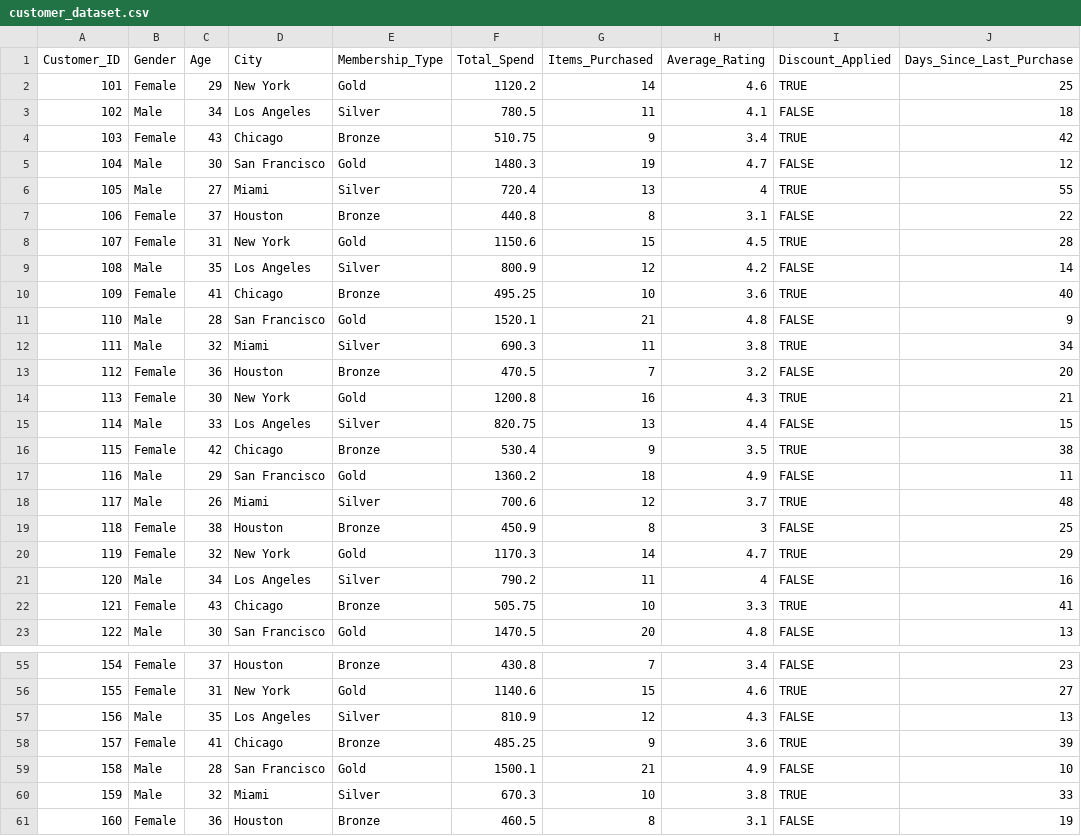
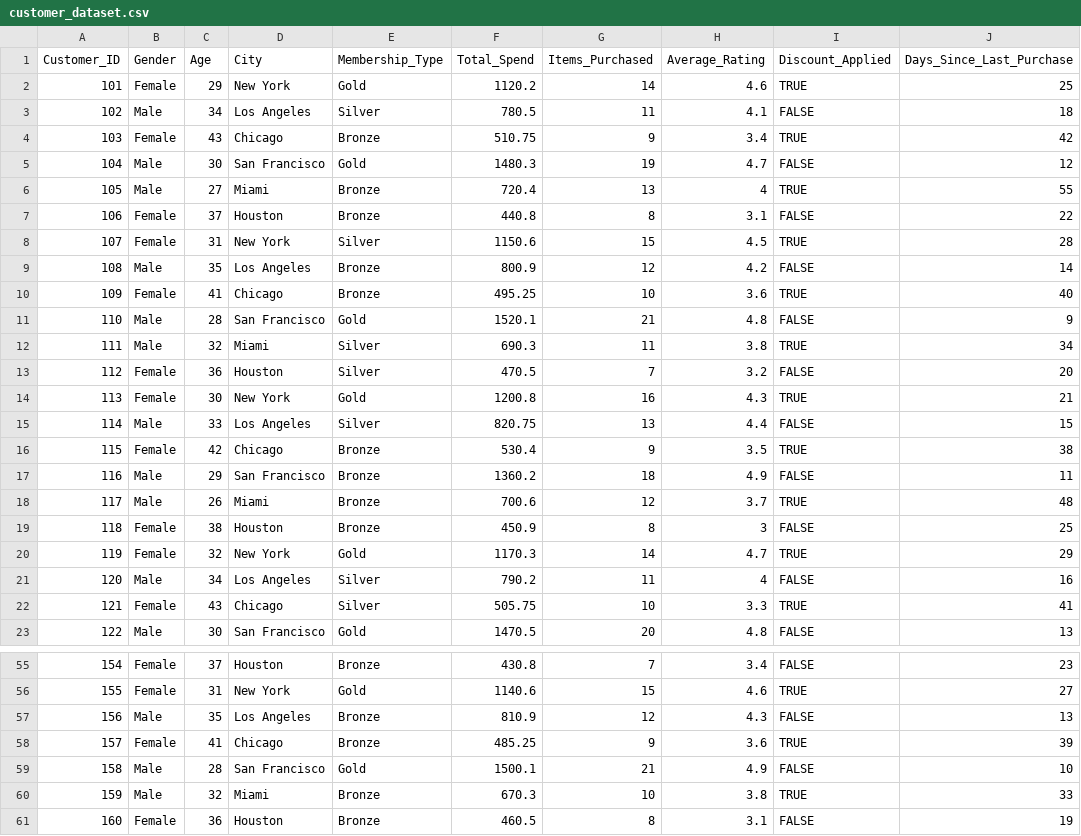
Before and after one commit to yatikanghan/Machine-Learning, a CSV file: Data/customer_dataset.csv, drawn as a sheet; only a part is shown, gaps mark what is left out; the diff covers the shown part only; the diff names each change by its address in the sheet, - before the commit and + after, or states it on an @@ line.

```diff
--- a/Data/customer_dataset.csv
+++ b/Data/customer_dataset.csv
-E6 (Membership_Type): Silver
+E6 (Membership_Type): Bronze
-E8 (Membership_Type): Gold
+E8 (Membership_Type): Silver
-E9 (Membership_Type): Silver
+E9 (Membership_Type): Bronze
-E13 (Membership_Type): Bronze
+E13 (Membership_Type): Silver
-E17 (Membership_Type): Gold
+E17 (Membership_Type): Bronze
-E18 (Membership_Type): Silver
+E18 (Membership_Type): Bronze
-E22 (Membership_Type): Bronze
+E22 (Membership_Type): Silver
-E57 (Membership_Type): Silver
+E57 (Membership_Type): Bronze
-E60 (Membership_Type): Silver
+E60 (Membership_Type): Bronze
```
Also changed, not shown: 2 edited cells elsewhere in this file, 1 other file.
